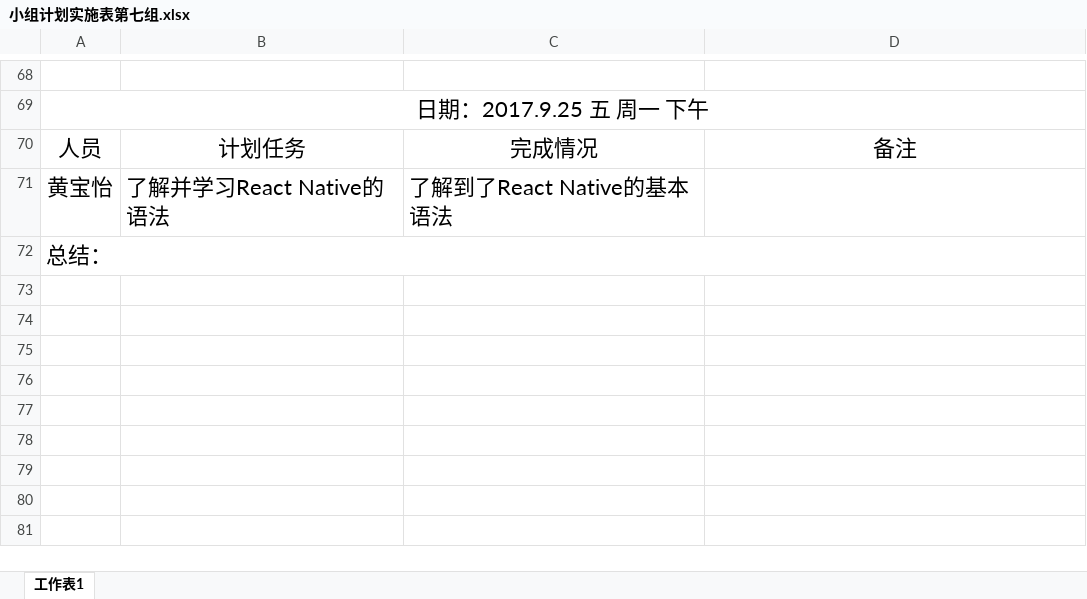
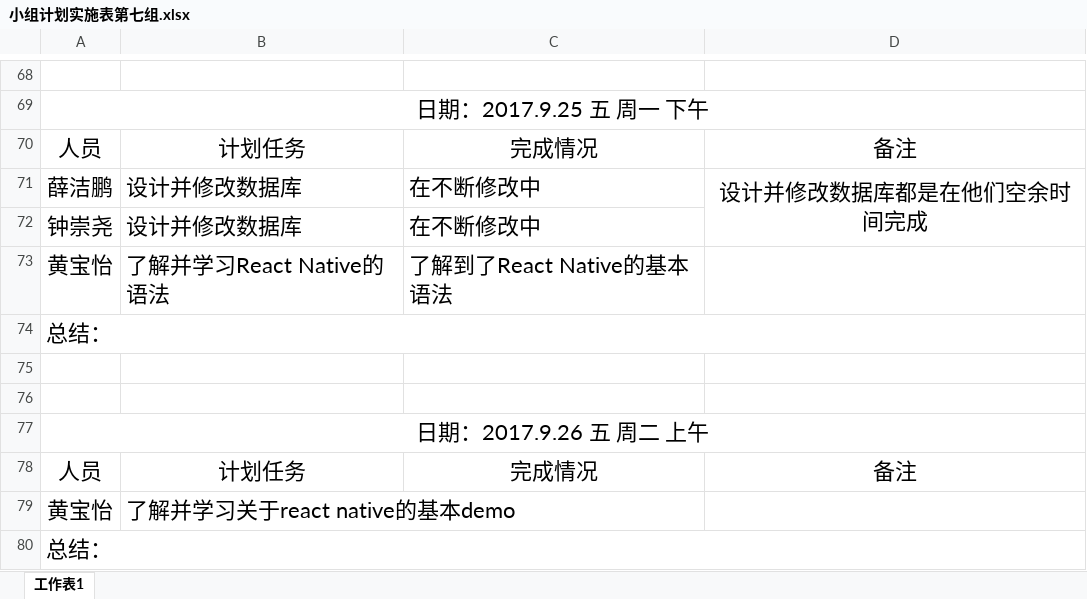
Before and after one commit to gdqysoft/fcsapp, an Excel workbook: 第七组/小组计划实施表第七组.xlsx, sheet 工作表1, drawn as a sheet; only a part is shown, gaps mark what is left out; values as stored, in another font and other column widths than the file's, no borders; the diff names each change by its address in the sheet, - before the commit and + after, or states it on an @@ line.

Commit message:
Add files via upload

```diff
--- a/第七组/小组计划实施表第七组.xlsx (sheet 工作表1)
+++ b/第七组/小组计划实施表第七组.xlsx (sheet 工作表1)
+row 71: 薛洁鹏 | 设计并修改数据库 | 在不断修改中 | 设计并修改数据库都是在他们空余时间完成
+row 72: 钟崇尧 | 设计并修改数据库 | 在不断修改中
+row 74: 总结：
+row 75: (empty)
+row 76: (empty)
+row 77: 日期：2017.9.26 五 周二 上午
+row 78: 人员 | 计划任务 | 完成情况 | 备注
+row 79: 黄宝怡 | 了解并学习关于react native的基本demo
```
